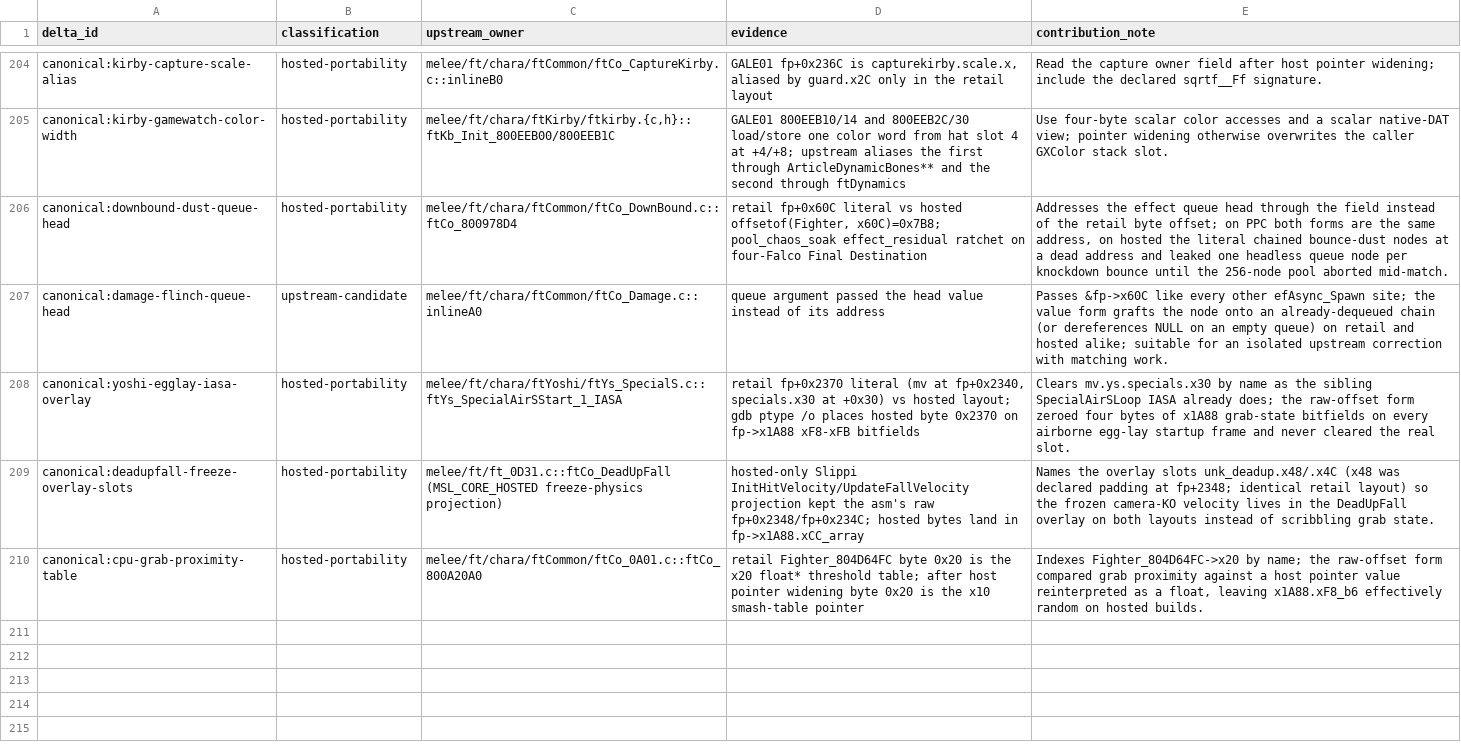
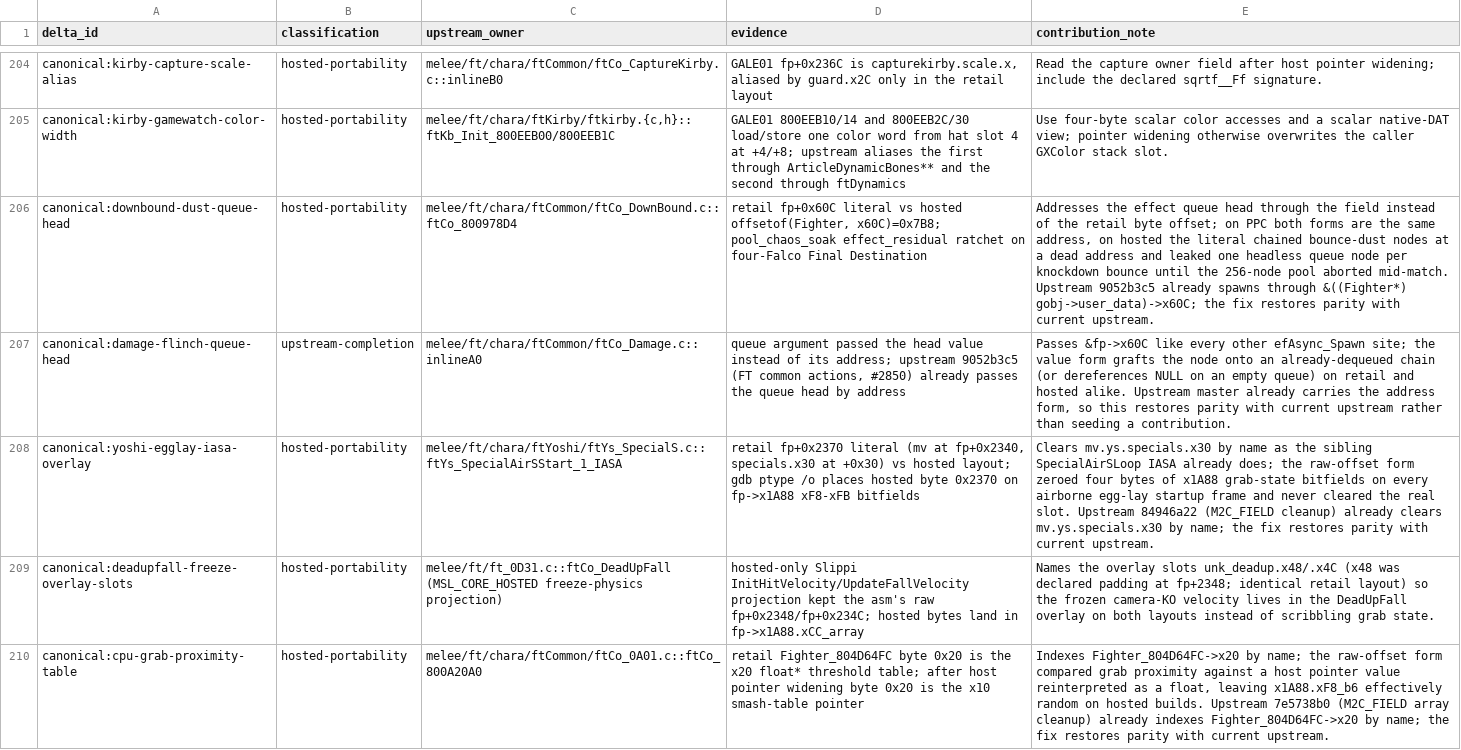
Before and after one commit to kyhavlov/melee-sim-light, a TSV file: src/upstream_delta_ledger.tsv, drawn as a sheet; only a part is shown, gaps mark what is left out; the diff names each change by its address in the sheet, - before the commit and + after, or states it on an @@ line.

```diff
--- a/src/upstream_delta_ledger.tsv
+++ b/src/upstream_delta_ledger.tsv
-E206 (contribution_note): …aborted mid-match.
+E206 (contribution_note): …aborted mid-match. Upstream 9052b3c5 already spawns through &((Fighter*) gobj->user_data)->x60C; the fix restores parity with current upstream.
-B207 (classification): upstream-candidate
+B207 (classification): upstream-completion
-D207 (evidence): …of its address
+D207 (evidence): …of its address; upstream 9052b3c5 (FT common actions, #2850) already passes the queue head by address
-E207 (contribution_note): …and hosted alike; suitable for an isolated upstream correction with matching work.
+E207 (contribution_note): …and hosted alike. Upstream master already carries the address form, so this restores parity with current upstream rather than seeding a contribution.
-E208 (contribution_note): …real slot.
+E208 (contribution_note): …real slot. Upstream 84946a22 (M2C_FIELD cleanup) already clears mv.ys.specials.x30 by name; the fix restores parity with current upstream.
-E210 (contribution_note): …hosted builds.
+E210 (contribution_note): …hosted builds. Upstream 7e5738b0 (M2C_FIELD array cleanup) already indexes Fighter_804D64FC->x20 by name; the fix restores parity with current upstream.
```
